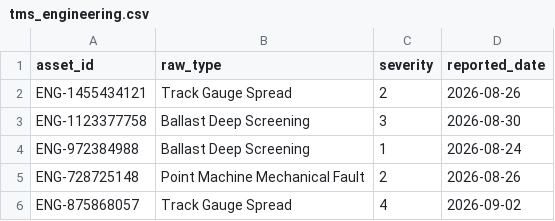
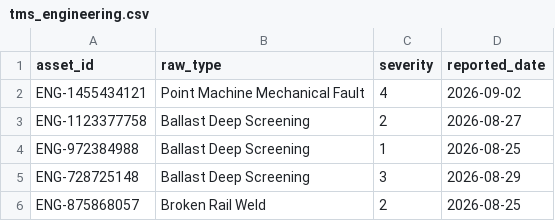
Before and after one commit to sushmitasingh008aug-lgtm/Railway_Project-final-, a CSV file: engine/data_feeds/tms_engineering.csv, drawn as a sheet.

```diff
--- a/engine/data_feeds/tms_engineering.csv
+++ b/engine/data_feeds/tms_engineering.csv
@@ -1,6 +1,6 @@
 asset_id,raw_type,severity,reported_date
-ENG-1455434121,Track Gauge Spread,2,2026-08-26
-ENG-1123377758,Ballast Deep Screening,3,2026-08-30
-ENG-972384988,Ballast Deep Screening,1,2026-08-24
-ENG-728725148,Point Machine Mechanical Fault,2,2026-08-26
-ENG-875868057,Track Gauge Spread,4,2026-09-02
+ENG-1455434121,Point Machine Mechanical Fault,4,2026-09-02
+ENG-1123377758,Ballast Deep Screening,2,2026-08-27
+ENG-972384988,Ballast Deep Screening,1,2026-08-25
+ENG-728725148,Ballast Deep Screening,3,2026-08-29
+ENG-875868057,Broken Rail Weld,2,2026-08-25
```
Also changed, not shown: engine/data_feeds/smms_sndt.csv, engine/data_feeds/tdms_traction.csv, 4 other files.
